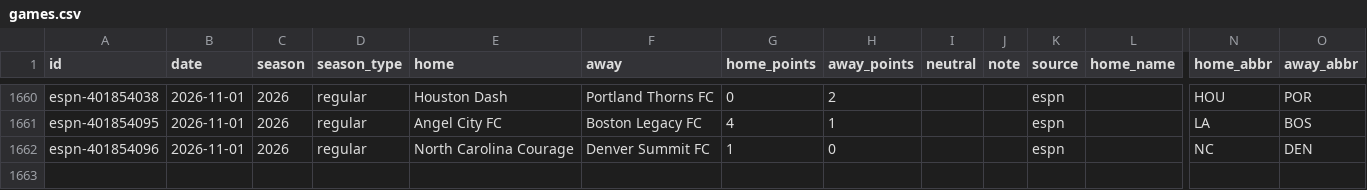
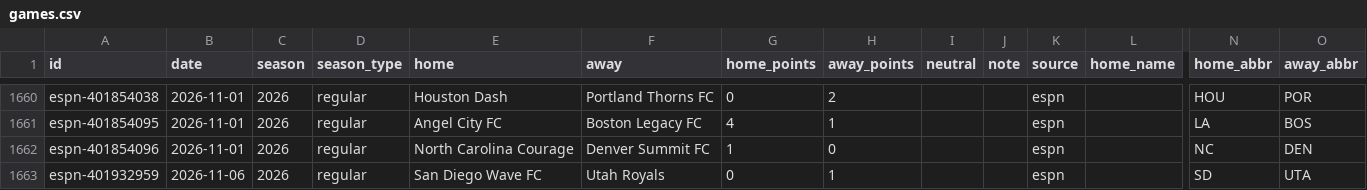
Before and after one commit to rjr5021/belt-holders, a CSV file: data/nwsl/games.csv, drawn as a sheet; only a part is shown, gaps mark what is left out; rows hold the shown columns only; the diff names each change by its address in the sheet, - before the commit and + after, or states it on an @@ line.

```diff
--- a/data/nwsl/games.csv
+++ b/data/nwsl/games.csv
+row 1663: espn-401932959 | 2026-11-06 | 2026 | regular | San Diego Wave FC | Utah Royals | 0 | 1 |  |  | espn |  | SD | UTA
```
Also changed, not shown: data/ligamx/games.csv, 8 other files.
